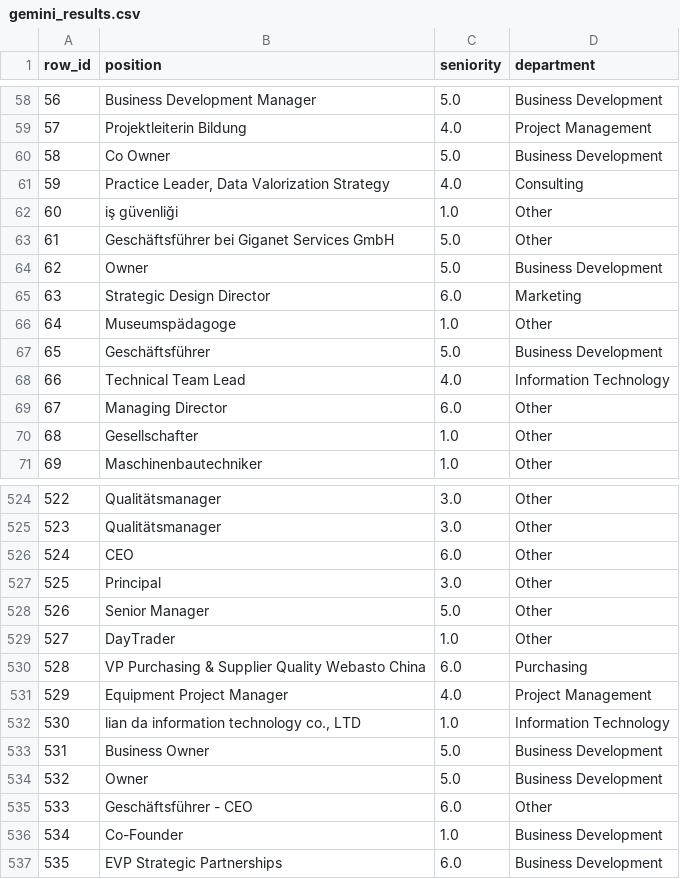
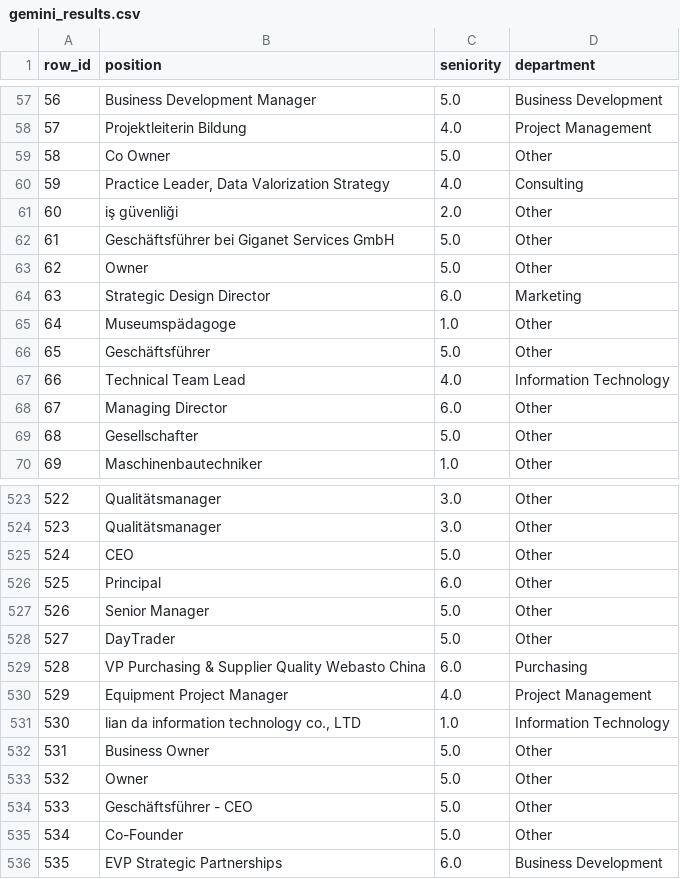
Before and after one commit to luisadosch/nlp-job-title-classification-benchmark-snapaddy, a CSV file: data/results/gemini_results.csv, drawn as a sheet; only a part is shown, gaps mark what is left out; the diff covers the shown part only.

```diff
--- a/data/results/gemini_results.csv
+++ b/data/results/gemini_results.csv
@@ -59,13 +58,13 @@ row_id,position,seniority,department
 57,Projektleiterin Bildung,4.0,Project Management
-58,Co Owner,5.0,Business Development
+58,Co Owner,5.0,Other
 59,"Practice Leader, Data Valorization Strategy",4.0,Consulting
-60,iş güvenliği,1.0,Other
+60,iş güvenliği,2.0,Other
 61,Geschäftsführer bei Giganet Services GmbH,5.0,Other
-62,Owner,5.0,Business Development
+62,Owner,5.0,Other
 63,Strategic Design Director,6.0,Marketing
 64,Museumspädagoge,1.0,Other
-65,Geschäftsführer,5.0,Business Development
+65,Geschäftsführer,5.0,Other
 66,Technical Team Lead,4.0,Information Technology
 67,Managing Director,6.0,Other
-68,Gesellschafter,1.0,Other
+68,Gesellschafter,5.0,Other
 69,Maschinenbautechniker,1.0,Other
@@ -525,6 +524,6 @@ row_id,position,seniority,department
 523,Qualitätsmanager,3.0,Other
-524,CEO,6.0,Other
-525,Principal,3.0,Other
+524,CEO,5.0,Other
+525,Principal,6.0,Other
 526,Senior Manager,5.0,Other
-527,DayTrader,1.0,Other
+527,DayTrader,5.0,Other
 528,VP Purchasing & Supplier Quality Webasto China,6.0,Purchasing
@@ -532,6 +531,6 @@ row_id,position,seniority,department
 530,"lian da information technology co., LTD",1.0,Information Technology
-531,Business Owner,5.0,Business Development
-532,Owner,5.0,Business Development
-533,Geschäftsführer - CEO,6.0,Other
-534,Co-Founder,1.0,Business Development
+531,Business Owner,5.0,Other
+532,Owner,5.0,Other
+533,Geschäftsführer - CEO,5.0,Other
+534,Co-Founder,5.0,Other
 535,EVP Strategic Partnerships,6.0,Business Development
```
Also changed, not shown: 1 added row, 2 removed rows and 104 edited cells elsewhere in this file, 13 other files.
